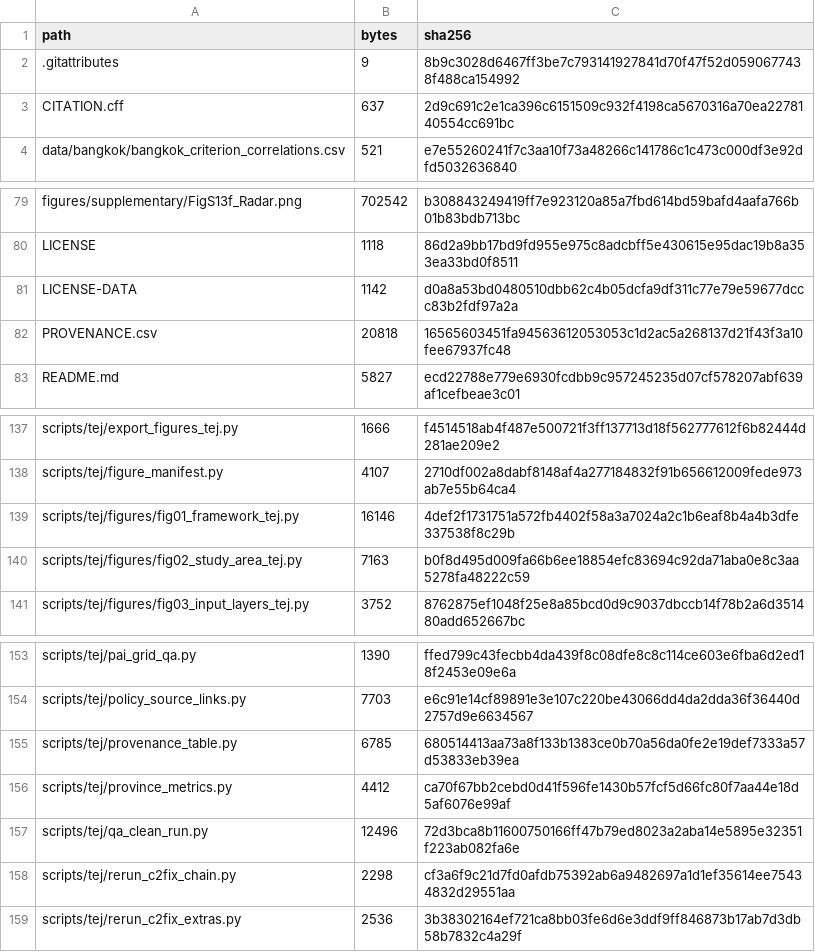
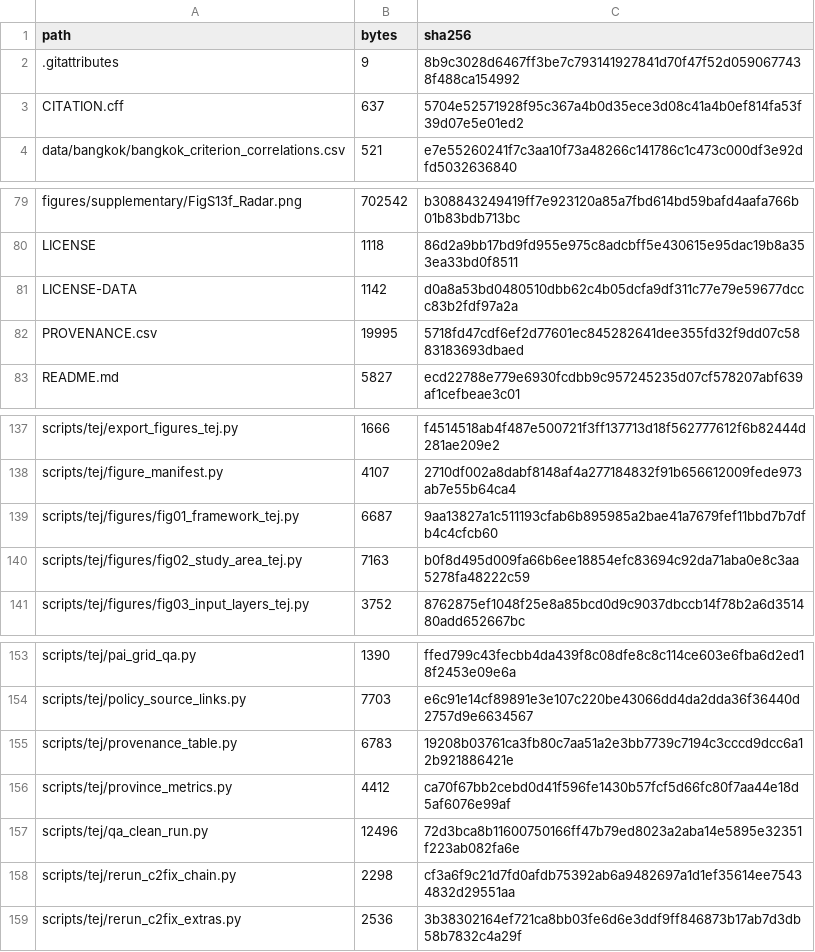
Before and after one commit to teerawat-kaewpia/thailand-equity-solar-pv-prioritisation, a CSV file: MANIFEST.csv, drawn as a sheet; only a part is shown, gaps mark what is left out; the diff covers the shown part only.

```diff
--- a/MANIFEST.csv
+++ b/MANIFEST.csv
@@ -2,3 +2,3 @@ path,bytes,sha256
 .gitattributes,9,8b9c3028d6467ff3be7c793141927841d70f47f52d0590677438f488ca154992
-CITATION.cff,637,2d9c691c2e1ca396c6151509c932f4198ca5670316a70ea2278140554cc691bc
+CITATION.cff,637,5704e52571928f95c367a4b0d35ece3d08c41a4b0ef814fa53f39d07e5e01ed2
 data/bangkok/bangkok_criterion_correlations.csv,521,e7e55260241f7c3aa10f73a48266c141786c1c473c000df3e92dfd5032636840
@@ -81,3 +81,3 @@ LICENSE,1118,86d2a9bb17bd9fd955e975c8adcbff5e430615e95dac19b8a353ea33bd0f8511
 LICENSE-DATA,1142,d0a8a53bd0480510dbb62c4b05dcfa9df311c77e79e59677dccc83b2fdf97a2a
-PROVENANCE.csv,20818,16565603451fa94563612053053c1d2ac5a268137d21f43f3a10fee67937fc48
+PROVENANCE.csv,19995,5718fd47cdf6ef2d77601ec845282641dee355fd32f9dd07c5883183693dbaed
 README.md,5827,ecd22788e779e6930fcdbb9c957245235d07cf578207abf639af1cefbeae3c01
@@ -138,3 +138,3 @@ scripts/tej/export_figures_tej.py,1666,f4514518ab4f487e500721f3ff137713d18f56277
 scripts/tej/figure_manifest.py,4107,2710df002a8dabf8148af4a277184832f91b656612009fede973ab7e55b64ca4
-scripts/tej/figures/fig01_framework_tej.py,16146,4def2f1731751a572fb4402f58a3a7024a2c1b6eaf8b4a4b3dfe337538f8c29b
+scripts/tej/figures/fig01_framework_tej.py,6687,9aa13827a1c511193cfab6b895985a2bae41a7679fef11bbd7b7dfb4c4cfcb60
 scripts/tej/figures/fig02_study_area_tej.py,7163,b0f8d495d009fa66b6ee18854efc83694c92da71aba0e8c3aa5278fa48222c59
@@ -154,3 +154,3 @@ scripts/tej/pai_grid_qa.py,1390,ffed799c43fecbb4da439f8c08dfe8c8c114ce603e6fba6d
 scripts/tej/policy_source_links.py,7703,e6c91e14cf89891e3e107c220be43066dd4da2dda36f36440d2757d9e6634567
-scripts/tej/provenance_table.py,6785,680514413aa73a8f133b1383ce0b70a56da0fe2e19def7333a57d53833eb39ea
+scripts/tej/provenance_table.py,6783,19208b03761ca3fb80c7aa51a2e3bb7739c7194c3cccd9dcc6a12b921886421e
 scripts/tej/province_metrics.py,4412,ca70f67bb2cebd0d41f596fe1430b57fcf5d66fc80f7aa44e18d5af6076e99af
```
Also changed, not shown: 20 edited cells elsewhere in this file, PROVENANCE.csv, figures/FIGURES_MANIFEST.csv, 12 other files.
